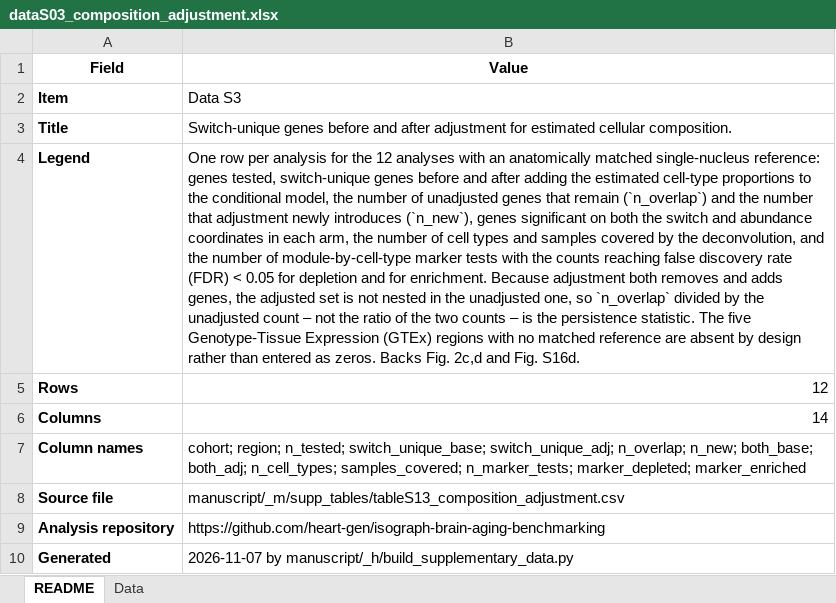
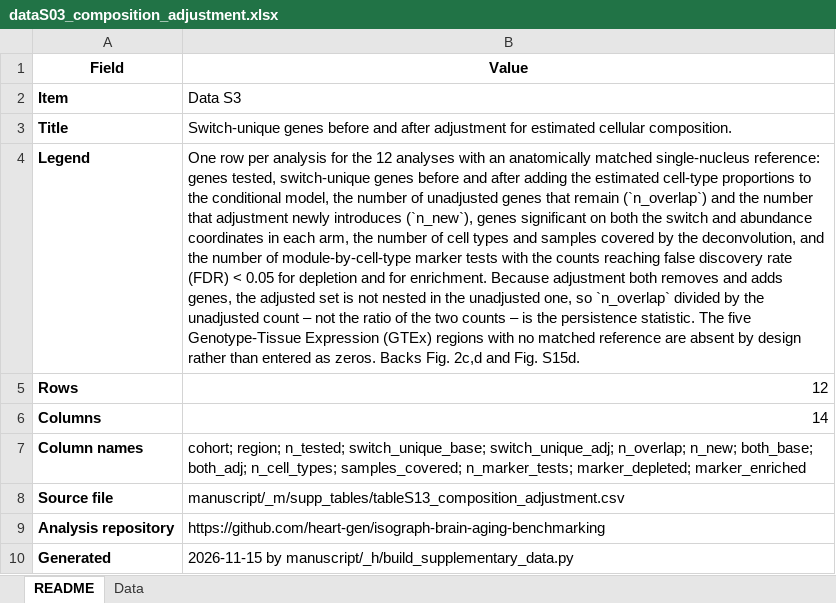
Before and after one commit to heart-gen/isograph-brain-aging-benchmarking, an Excel workbook: manuscript/_m/manuscript_supplement/supplementary_data/dataS03_composition_adjustment.xlsx, sheet README, drawn as a sheet; values as stored, in another font and other column widths than the file's, no borders; the diff names each change by its address in the sheet, - before the commit and + after, or states it on an @@ line.

Commit message:
Regenerate Data S3 workbook after the Fig. S15/S16 swap

```diff
--- a/manuscript/_m/manuscript_supplement/supplementary_data/dataS03_composition_adjustment.xlsx (sheet README)
+++ b/manuscript/_m/manuscript_supplement/supplementary_data/dataS03_composition_adjustment.xlsx (sheet README)
-B4 (Value): …and Fig. S16d.
+B4 (Value): …and Fig. S15d.
-B10 (Value): 2026-11-07 by manuscript/_h/build_supplementary_data.py
+B10 (Value): 2026-11-15 by manuscript/_h/build_supplementary_data.py
```
